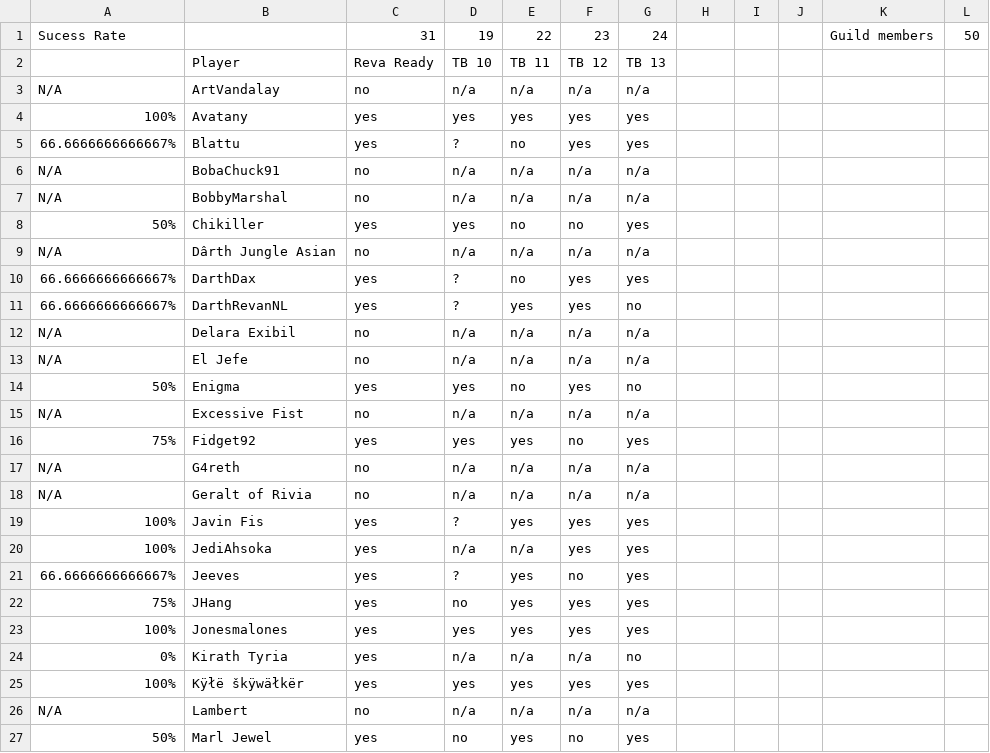
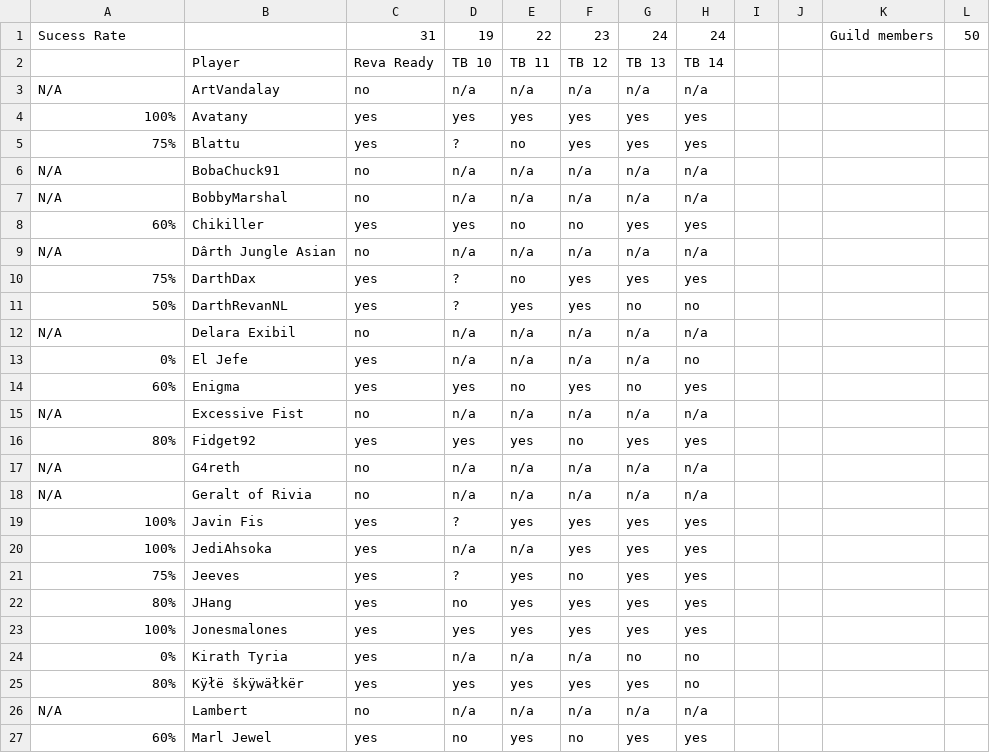
Before and after one commit to agriffinsd/tb_chewbooty, a CSV file: reva/BSE - TB3 Planning - Reva.csv, drawn as a sheet; only a part is shown; the diff covers the shown part only.

```diff
--- a/reva/BSE - TB3 Planning - Reva.csv
+++ b/reva/BSE - TB3 Planning - Reva.csv
@@ -1,27 +1,27 @@
-Sucess Rate,,31,19,22,23,24,,,,Guild members ,50
-,Player,Reva Ready,TB 10,TB 11,TB 12,TB 13,,,,,
-N/A,ArtVandalay,no,n/a,n/a,n/a,n/a,,,,,
-100%,Avatany,yes,yes,yes,yes,yes,,,,,
-66.6666666666667%,Blattu,yes,?,no,yes,yes,,,,,
-N/A,BobaChuck91,no,n/a,n/a,n/a,n/a,,,,,
-N/A,BobbyMarshal,no,n/a,n/a,n/a,n/a,,,,,
-50%,Chikiller,yes,yes,no,no,yes,,,,,
-N/A,Dârth Jungle Asian,no,n/a,n/a,n/a,n/a,,,,,
-66.6666666666667%,DarthDax,yes,?,no,yes,yes,,,,,
-66.6666666666667%,DarthRevanNL,yes,?,yes,yes,no,,,,,
-N/A,Delara Exibil,no,n/a,n/a,n/a,n/a,,,,,
-N/A,El Jefe,no,n/a,n/a,n/a,n/a,,,,,
-50%,Enigma,yes,yes,no,yes,no,,,,,
-N/A,Excessive Fist,no,n/a,n/a,n/a,n/a,,,,,
-75%,Fidget92,yes,yes,yes,no,yes,,,,,
-N/A,G4reth,no,n/a,n/a,n/a,n/a,,,,,
-N/A,Geralt of Rivia,no,n/a,n/a,n/a,n/a,,,,,
-100%,Javin Fis,yes,?,yes,yes,yes,,,,,
-100%,JediAhsoka,yes,n/a,n/a,yes,yes,,,,,
-66.6666666666667%,Jeeves,yes,?,yes,no,yes,,,,,
-75%,JHang,yes,no,yes,yes,yes,,,,,
-100%,Jonesmalones,yes,yes,yes,yes,yes,,,,,
-0%,Kirath Tyria,yes,n/a,n/a,n/a,no,,,,,
-100%,Kÿłë škÿwäłkër,yes,yes,yes,yes,yes,,,,,
-N/A,Lambert,no,n/a,n/a,n/a,n/a,,,,,
-50%,Marl Jewel,yes,no,yes,no,yes,,,,,
+Sucess Rate,,31,19,22,23,24,24,,,Guild members ,50
+,Player,Reva Ready,TB 10,TB 11,TB 12,TB 13,TB 14,,,,
+N/A,ArtVandalay,no,n/a,n/a,n/a,n/a,n/a,,,,
+100%,Avatany,yes,yes,yes,yes,yes,yes,,,,
+75%,Blattu,yes,?,no,yes,yes,yes,,,,
+N/A,BobaChuck91,no,n/a,n/a,n/a,n/a,n/a,,,,
+N/A,BobbyMarshal,no,n/a,n/a,n/a,n/a,n/a,,,,
+60%,Chikiller,yes,yes,no,no,yes,yes,,,,
+N/A,Dârth Jungle Asian,no,n/a,n/a,n/a,n/a,n/a,,,,
+75%,DarthDax,yes,?,no,yes,yes,yes,,,,
+50%,DarthRevanNL,yes,?,yes,yes,no,no,,,,
+N/A,Delara Exibil,no,n/a,n/a,n/a,n/a,n/a,,,,
+0%,El Jefe,yes,n/a,n/a,n/a,n/a,no,,,,
+60%,Enigma,yes,yes,no,yes,no,yes,,,,
+N/A,Excessive Fist,no,n/a,n/a,n/a,n/a,n/a,,,,
+80%,Fidget92,yes,yes,yes,no,yes,yes,,,,
+N/A,G4reth,no,n/a,n/a,n/a,n/a,n/a,,,,
+N/A,Geralt of Rivia,no,n/a,n/a,n/a,n/a,n/a,,,,
+100%,Javin Fis,yes,?,yes,yes,yes,yes,,,,
+100%,JediAhsoka,yes,n/a,n/a,yes,yes,yes,,,,
+75%,Jeeves,yes,?,yes,no,yes,yes,,,,
+80%,JHang,yes,no,yes,yes,yes,yes,,,,
+100%,Jonesmalones,yes,yes,yes,yes,yes,yes,,,,
+0%,Kirath Tyria,yes,n/a,n/a,n/a,no,no,,,,
+80%,Kÿłë škÿwäłkër,yes,yes,yes,yes,yes,no,,,,
+N/A,Lambert,no,n/a,n/a,n/a,n/a,n/a,,,,
+60%,Marl Jewel,yes,no,yes,no,yes,yes,,,,
```
Also changed, not shown: 32 edited cells elsewhere in this file, 8 other files.
